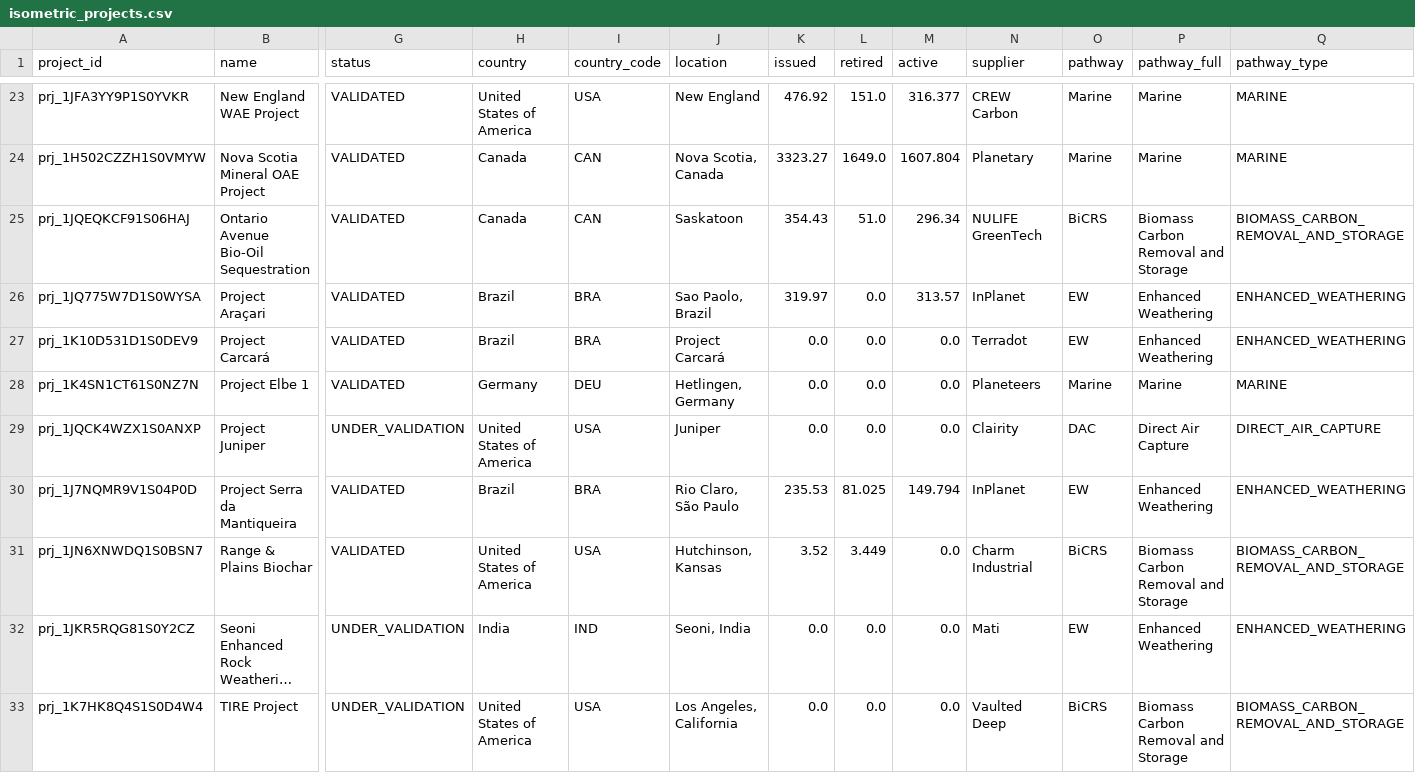
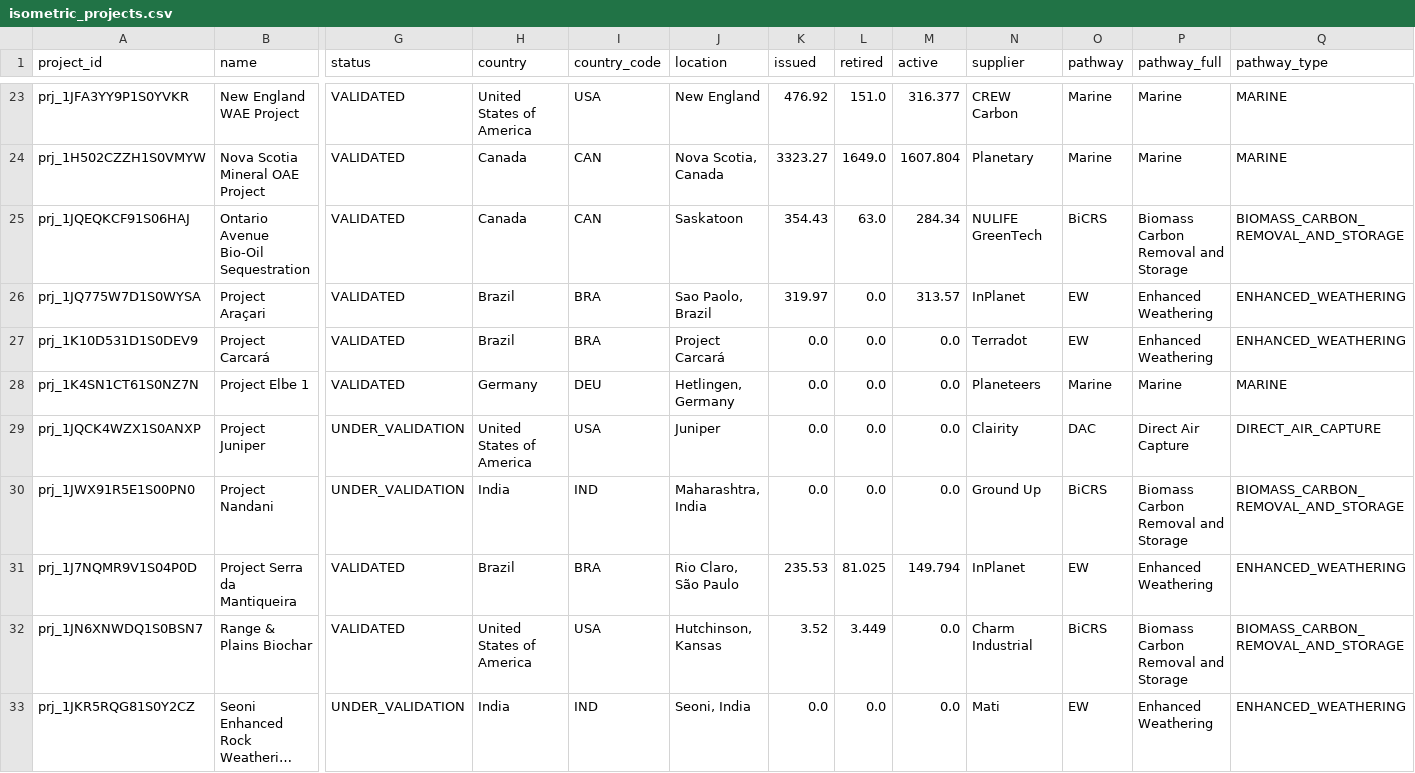
Before and after one commit to MMobir/vcm-fyi-removal-data, a CSV file: raw/isometric_projects.csv, drawn as a sheet; only a part is shown, gaps mark what is left out; the shorter side is filled out with more unchanged rows; long unchanged cells end in …; rows hold the shown columns only; the diff names each change by its address in the sheet, - before the commit and + after, or states it on an @@ line.

```diff
--- a/raw/isometric_projects.csv
+++ b/raw/isometric_projects.csv
-L25 (retired): 51.0
+L25 (retired): 63.0
-M25 (active): 296.34
+M25 (active): 284.34
+row 30: prj_1JWX91R5E1S00PN0 | Project Nandani | UNDER_VALIDATION | India | IND | Maharashtra, India | 0.0 | 0.0 | 0.0 | Ground Up | BiCRS | Biomass Carbon Removal and Storage | BIOMASS_CARBON_REMOVAL_AND_STORAGE
```
Also changed, not shown: raw/isometric_retirements.csv, 3 other files.
